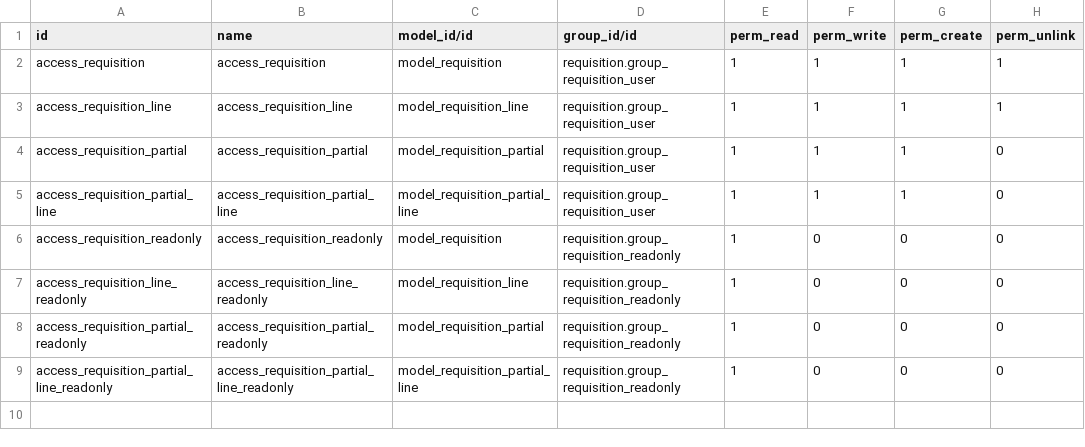
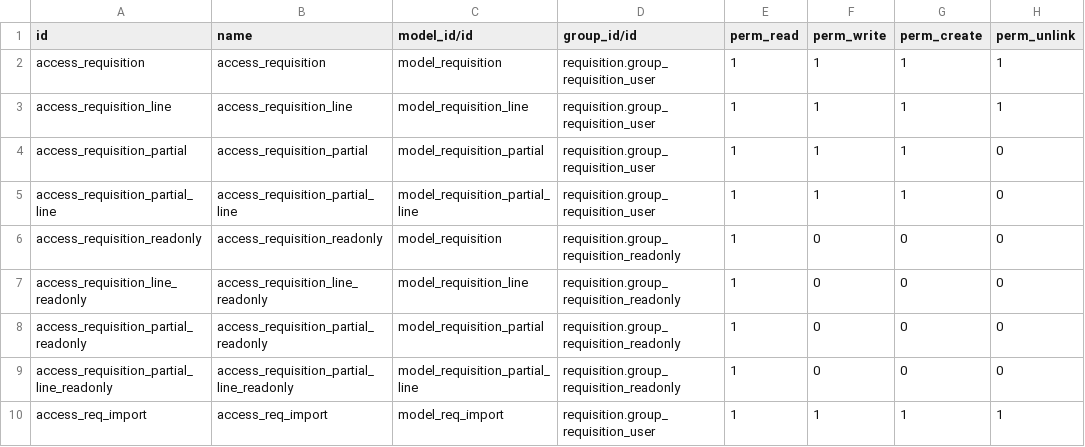
Before and after one commit to MDMMSoftware/odoo_16_atp, a CSV file: requisition/security/ir.model.access.csv, drawn as a sheet.

```diff
--- a/requisition/security/ir.model.access.csv
+++ b/requisition/security/ir.model.access.csv
@@ -9 +9,2 @@ access_requisition_partial_readonly,access_requisition_partial_readonly,model_re
 access_requisition_partial_line_readonly,access_requisition_partial_line_readonly,model_requisition_partial_line,requisition.group_requisition_readonly,1,0,0,0
+access_req_import,access_req_import,model_req_import,requisition.group_requisition_user,1,1,1,1
```
Also changed, not shown: 4 other files.
